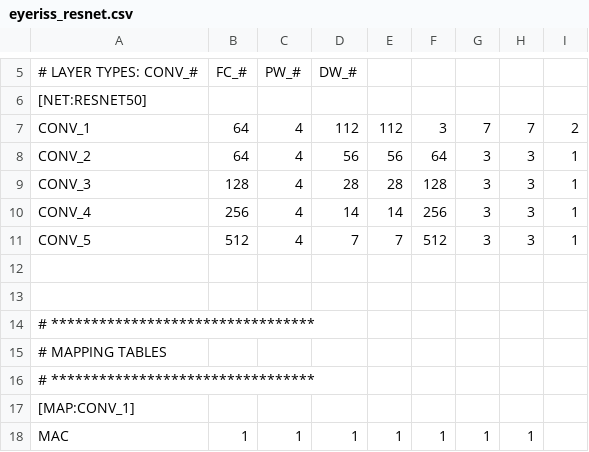
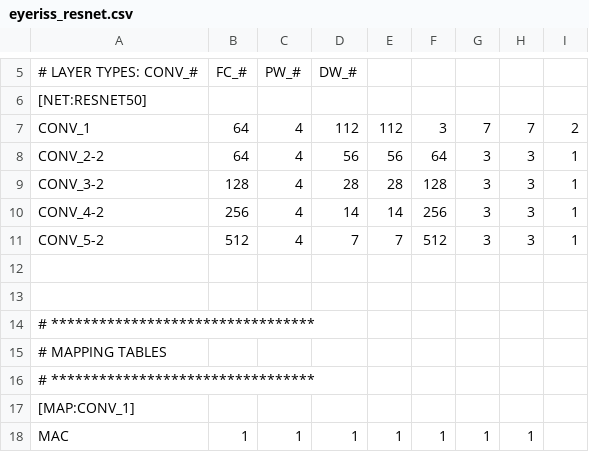
Before and after one commit to yonseicasl/NeuroSpector, a CSV file: configs/mappings/eyeriss_resnet.csv, drawn as a sheet; only a part is shown, gaps mark what is left out.

Commit message:
resnet

```diff
--- a/configs/mappings/eyeriss_resnet.csv
+++ b/configs/mappings/eyeriss_resnet.csv
@@ -7,6 +7,6 @@
 CONV_1,64,4,112,112,3,7,7,2
-CONV_2,64,4,56,56,64,3,3,1
-CONV_3,128,4,28,28,128,3,3,1
-CONV_4,256,4,14,14,256,3,3,1
-CONV_5,512,4,7,7,512,3,3,1
+CONV_2-2,64,4,56,56,64,3,3,1
+CONV_3-2,128,4,28,28,128,3,3,1
+CONV_4-2,256,4,14,14,256,3,3,1
+CONV_5-2,512,4,7,7,512,3,3,1
 
```
